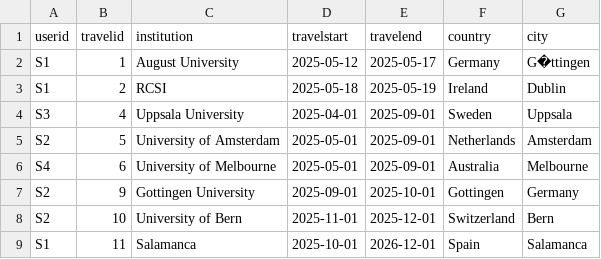
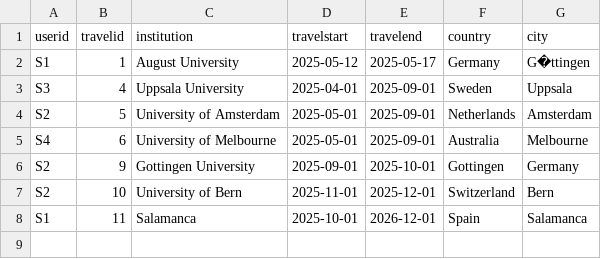
Before and after one commit to kknb1982/wsaadeploy, a CSV file: data/travel_data.csv, drawn as a sheet.

```diff
--- a/data/travel_data.csv
+++ b/data/travel_data.csv
@@ -2,3 +2,2 @@ userid,travelid,institution,travelstart,travelend,country,city
 S1,1,August University,2025-05-12,2025-05-17,Germany,G�ttingen
-S1,2,RCSI,2025-05-18,2025-05-19,Ireland,Dublin
 S3,4,Uppsala University,2025-04-01,2025-09-01,Sweden,Uppsala
```
Also changed, not shown: data/users.csv, 3 other files.
